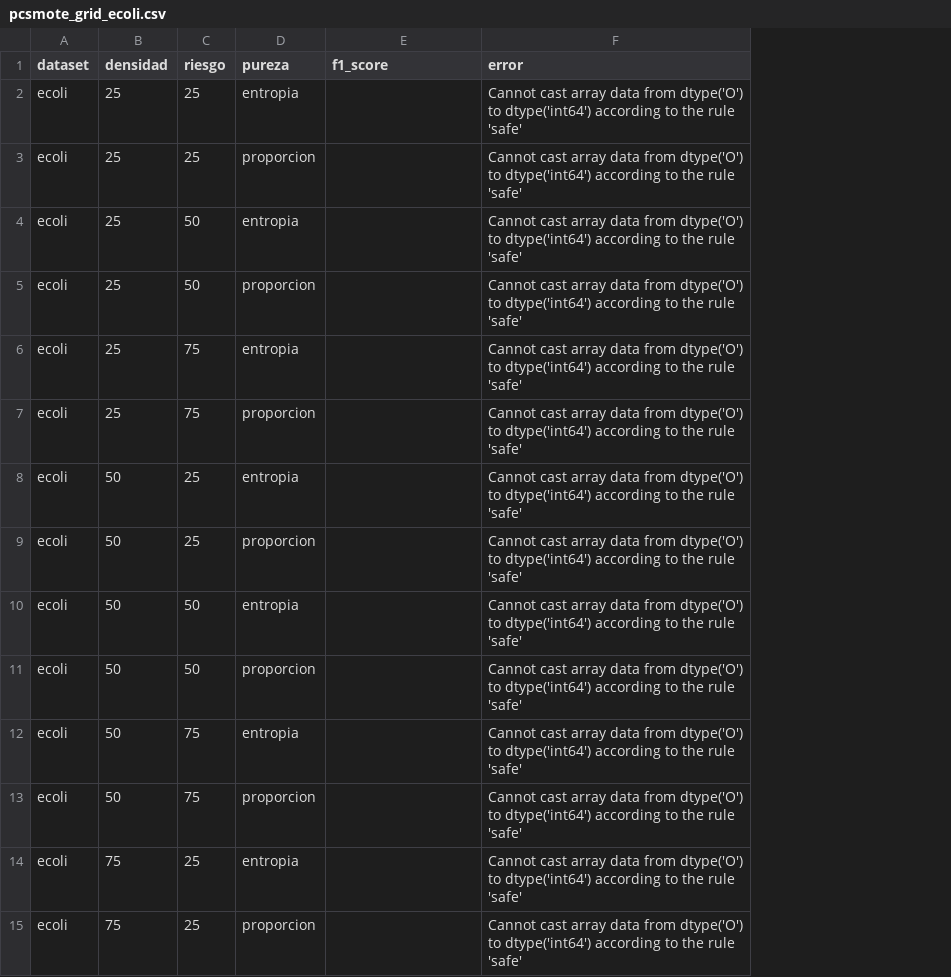
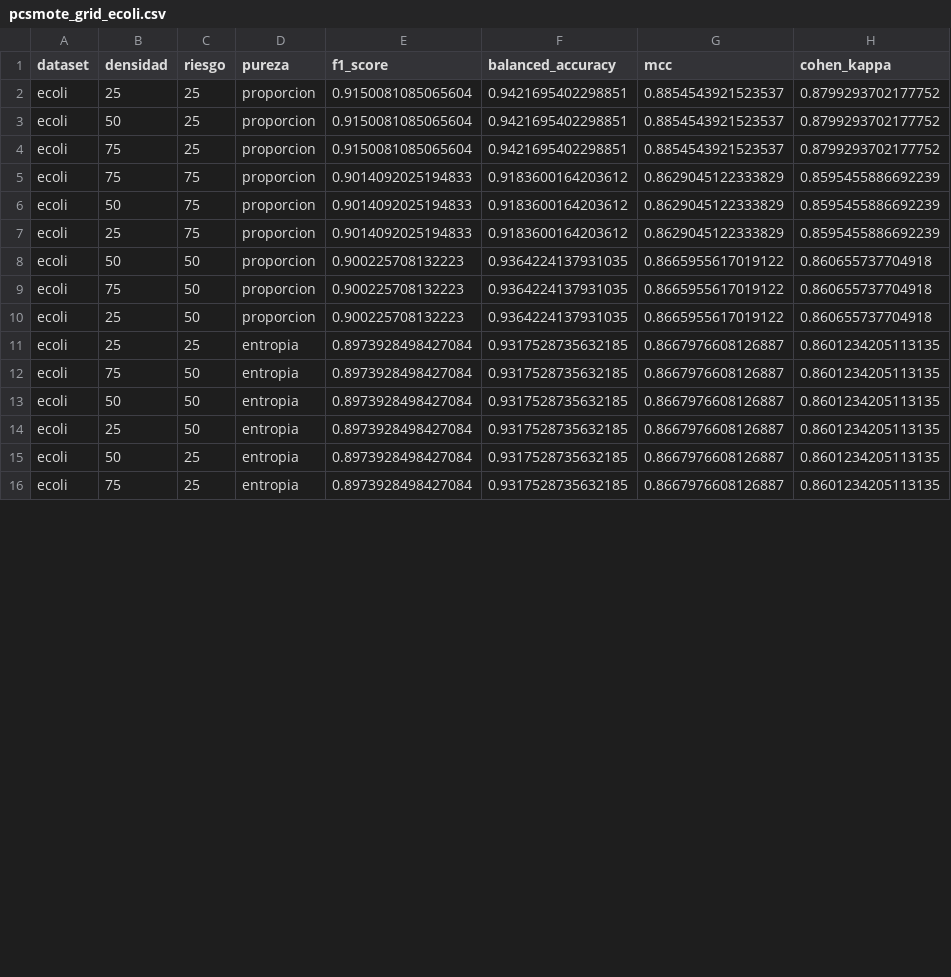
Before and after one commit to jnatmed/armado-tesina, a CSV file: codigo/resultados/pcsmote_grid_ecoli.csv, drawn as a sheet; only a part is shown; removed rows and columns are numbered as before the commit, all else as after; the diff covers the shown part only; the diff names each change by its address in the sheet, - before the commit and + after, or states it on an @@ line.

```diff
--- a/codigo/resultados/pcsmote_grid_ecoli.csv
+++ b/codigo/resultados/pcsmote_grid_ecoli.csv
-column F (error), rows 2-6: all Cannot cast array data from dtype('O') to dtype('int64') according to the rule 'safe'; row 8: Cannot cast array data from dtype('O') to dtype('int64') according to the rule 'safe'; rows 10-12: all Cannot cast array data from dtype('O') to dtype('int64') according to the rule 'safe'; row 14: Cannot cast array data from dtype('O') to dtype('int64') according to the rule 'safe'
+column F (balanced_accuracy), rows 2-3: 0.9421695402298851 | 0.9421695402298851; row 7: 0.9183600164203612; rows 10-16: 0.9364224137931035 | 0.9317528735632185 | 0.9317528735632185 | 0.9317528735632185 | 0.9317528735632185 | 0.9317528735632185 | 0.9317528735632185
+column G (mcc), rows 2-3: 0.8854543921523537 | 0.8854543921523537; row 7: 0.8629045122333829; rows 10-16: 0.8665955617019122 | 0.8667976608126887 | 0.8667976608126887 | 0.8667976608126887 | 0.8667976608126887 | 0.8667976608126887 | 0.8667976608126887
+column H (cohen_kappa), rows 2-3: 0.8799293702177752 | 0.8799293702177752; row 7: 0.8595455886692239; rows 10-16: 0.860655737704918 | 0.8601234205113135 | 0.8601234205113135 | 0.8601234205113135 | 0.8601234205113135 | 0.8601234205113135 | 0.8601234205113135
-D2 (pureza): entropia
+D2 (pureza): proporcion
-E2:E3 (f1_score): (empty)
+E2:E3 (f1_score): 0.9150081085065604
-B3 (densidad): 25
+B3 (densidad): 50
+row 4: ecoli | 75 | 25 | proporcion | 0.9150081085065604 | 0.9421695402298851 | 0.8854543921523537 | 0.8799293702177752
+row 5: ecoli | 75 | 75 | proporcion | 0.9014092025194833 | 0.9183600164203612 | 0.8629045122333829 | 0.8595455886692239
+row 6: ecoli | 50 | 75 | proporcion | 0.9014092025194833 | 0.9183600164203612 | 0.8629045122333829 | 0.8595455886692239
-C7 (riesgo): 50
+C7 (riesgo): 75
-D7 (pureza): entropia
+D7 (pureza): proporcion
-E7 (f1_score): (empty)
+E7 (f1_score): 0.9014092025194833
+row 8: ecoli | 50 | 50 | proporcion | 0.900225708132223 | 0.9364224137931035 | 0.8665955617019122 | 0.860655737704918
+row 9: ecoli | 75 | 50 | proporcion | 0.900225708132223 | 0.9364224137931035 | 0.8665955617019122 | 0.860655737704918
-E10 (f1_score): (empty)
+E10 (f1_score): 0.900225708132223
-C11 (riesgo): 75
+C11 (riesgo): 25
-E11 (f1_score): (empty)
+E11 (f1_score): 0.8973928498427084
-row 7: ecoli | 25 | 75 | proporcion |  | Cannot cast array data from dtype('O') to dtype('int64') according to the rule 'safe'
-B12 (densidad): 50
+B12 (densidad): 75
-C12 (riesgo): 25
+C12 (riesgo): 50
-E12 (f1_score): (empty)
+E12 (f1_score): 0.8973928498427084
-row 9: ecoli | 50 | 25 | proporcion |  | Cannot cast array data from dtype('O') to dtype('int64') according to the rule 'safe'
-E13:E15 (f1_score): (empty)
+E13:E15 (f1_score): 0.8973928498427084
-B14 (densidad): 50
+B14 (densidad): 25
-D14 (pureza): proporcion
+D14 (pureza): entropia
-C15 (riesgo): 75
+C15 (riesgo): 25
-row 13: ecoli | 50 | 75 | proporcion |  | Cannot cast array data from dtype('O') to dtype('int64') according to the rule 'safe'
-E16 (f1_score): (empty)
+E16 (f1_score): 0.8973928498427084
-row 15: ecoli | 75 | 25 | proporcion |  | Cannot cast array data from dtype('O') to dtype('int64') according to the rule 'safe'
```
Also changed, not shown: 1 removed row and 7 edited cells elsewhere in this file, codigo/resultados/pcsmote_grid_glass.csv, codigo/resultados/pcsmote_grid_heart.csv, 5 other files.
